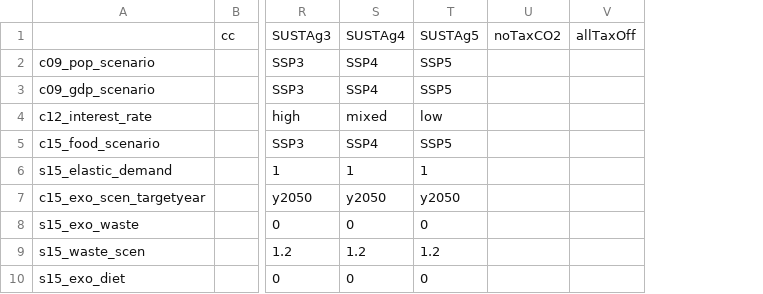
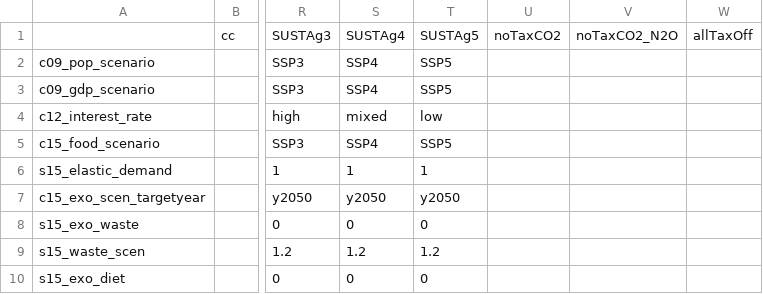
Before and after one commit to merfort/magpie, a CSV file: config/scenario_config.csv, drawn as a sheet; only a part is shown, gaps mark what is left out; the diff names each change by its address in the sheet, - before the commit and + after, or states it on an @@ line.

Commit message:
Updated config file to new turn-off N2O taxes option

```diff
--- a/config/scenario_config.csv
+++ b/config/scenario_config.csv
+column V, row 1: noTaxCO2_N2O
```
